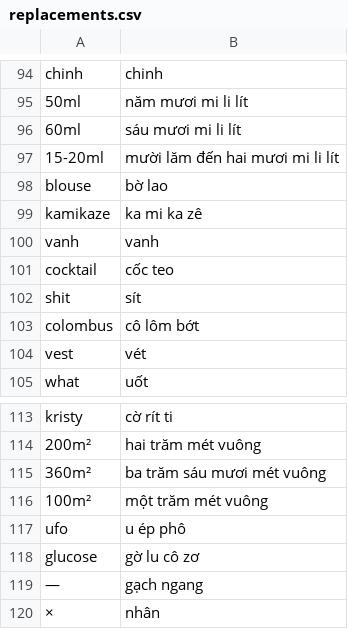
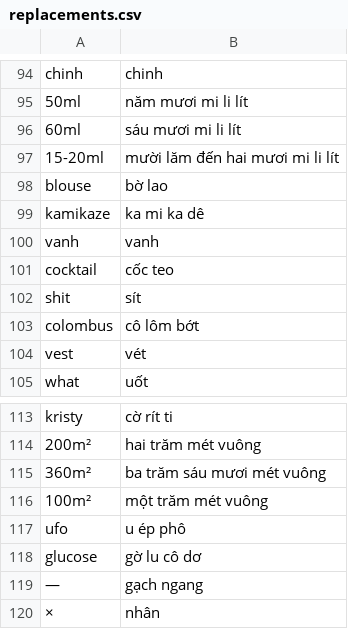
Before and after one commit to lehung1109/concat-chapters, a CSV file: replacements.csv, drawn as a sheet; only a part is shown, gaps mark what is left out; the diff covers the shown part only.

```diff
--- a/replacements.csv
+++ b/replacements.csv
@@ -98,3 +98,3 @@ chinh,chinh
 blouse,bờ lao
-kamikaze,ka mi ka zê
+kamikaze,ka mi ka dê
 vanh,vanh
@@ -117,3 +117,3 @@ kristy,cờ rít ti
 ufo,u ép phô
-glucose,gờ lu cô zơ
+glucose,gờ lu cô dơ
 —, gạch ngang
```
Also changed, not shown: 9 added rows and 4 edited cells elsewhere in this file, 3 other files.
